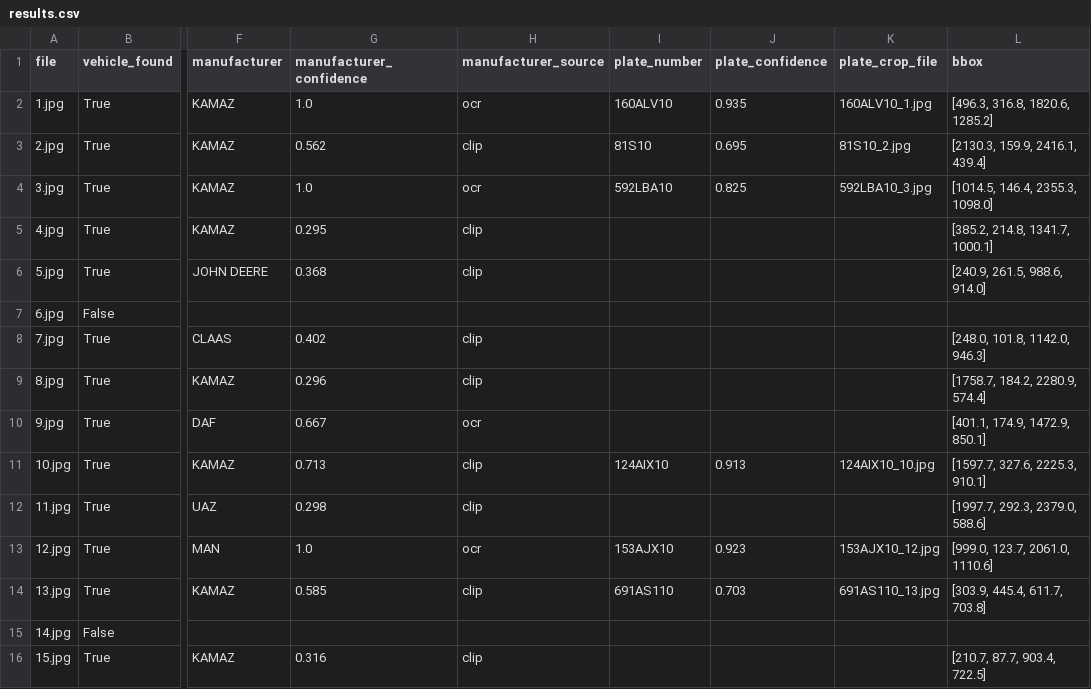
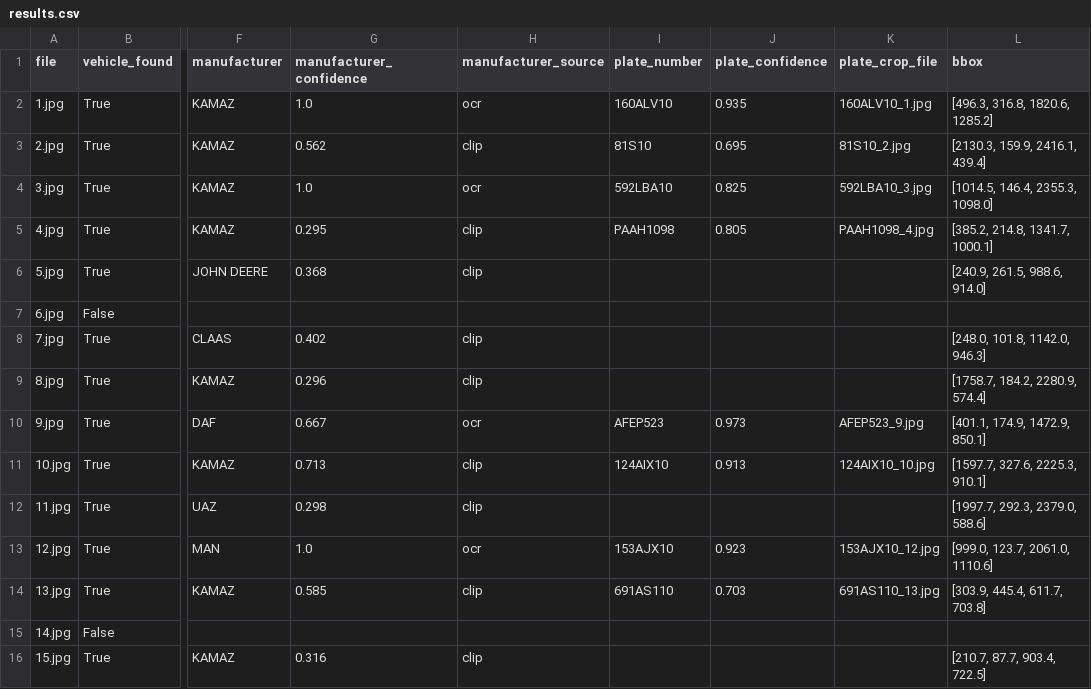
Before and after one commit to Aybonya/Agro_Info, a CSV file: results/results.csv, drawn as a sheet; only a part is shown, gaps mark what is left out; the diff names each change by its address in the sheet, - before the commit and + after, or states it on an @@ line.

```diff
--- a/results/results.csv
+++ b/results/results.csv
-I5 (plate_number): (empty)
+I5 (plate_number): PAAH1098
-J5 (plate_confidence): (empty)
+J5 (plate_confidence): 0.805
-K5 (plate_crop_file): (empty)
+K5 (plate_crop_file): PAAH1098_4.jpg
-I10 (plate_number): (empty)
+I10 (plate_number): AFEP523
-J10 (plate_confidence): (empty)
+J10 (plate_confidence): 0.973
-K10 (plate_crop_file): (empty)
+K10 (plate_crop_file): AFEP523_9.jpg
```
Also changed, not shown: 10 other files.
